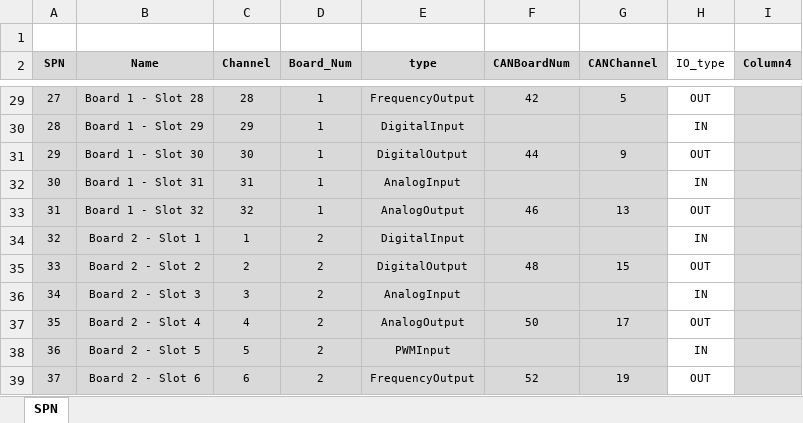
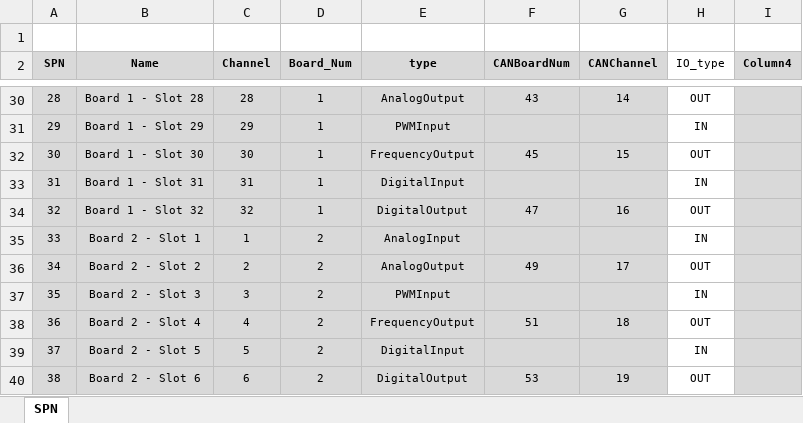
Before and after one commit to fargoengineering/NGIO_UI_V2, an Excel workbook: UserInterface/Config_sheet.xlsx, sheet SPN, drawn as a sheet; only a part is shown, gaps mark what is left out; values as stored, in another font and other column widths than the file's, no borders; table styles not drawn; addresses are those after the commit; the diff covers the shown part only; the diff names each change by its address in the sheet, - before the commit and + after, or states it on an @@ line.

Commit message:
updated excel and set_initial_types()

```diff
--- a/UserInterface/Config_sheet.xlsx (sheet SPN)
+++ b/UserInterface/Config_sheet.xlsx (sheet SPN)
@@ column A (SPN) renumbered from row 13 down @@
-E30 (type): FrequencyOutput
+E30 (type): AnalogOutput
-F30 (CANBoardNum): 42
+F30 (CANBoardNum): 43
-G30 (CANChannel): 5
+G30 (CANChannel): 14
-E31 (type): DigitalInput
+E31 (type): PWMInput
-E32 (type): DigitalOutput
+E32 (type): FrequencyOutput
-F32 (CANBoardNum): 44
+F32 (CANBoardNum): 45
-G32 (CANChannel): 9
+G32 (CANChannel): 15
-E33 (type): AnalogInput
+E33 (type): DigitalInput
-E34 (type): AnalogOutput
+E34 (type): DigitalOutput
-F34 (CANBoardNum): 46
+F34 (CANBoardNum): 47
-G34 (CANChannel): 13
+G34 (CANChannel): 16
-E35 (type): DigitalInput
+E35 (type): AnalogInput
-E36 (type): DigitalOutput
+E36 (type): AnalogOutput
-F36 (CANBoardNum): 48
+F36 (CANBoardNum): 49
-G36 (CANChannel): 15
+G36 (CANChannel): 17
-E37 (type): AnalogInput
+E37 (type): PWMInput
-E38 (type): AnalogOutput
+E38 (type): FrequencyOutput
-F38 (CANBoardNum): 50
+F38 (CANBoardNum): 51
-G38 (CANChannel): 17
+G38 (CANChannel): 18
-E39 (type): PWMInput
+E39 (type): DigitalInput
-E40 (type): FrequencyOutput
+E40 (type): DigitalOutput
-F40 (CANBoardNum): 52
+F40 (CANBoardNum): 53
```
Also changed, not shown: 1 added row and 59 edited cells elsewhere in this sheet, formulas that keep their value, charts or pictures, 3 other files.
